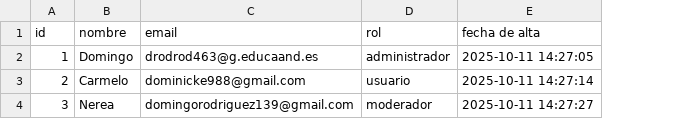
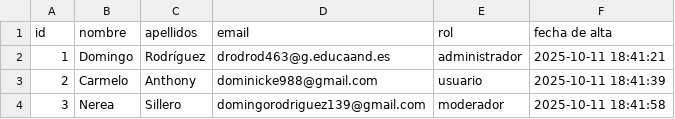
Before and after one commit to 1DAW-domingorod790/DWES_php_Recurso_CRUD, a CSV file: users.csv, drawn as a sheet; addresses are those after the commit; the diff names each change by its address in the sheet, - before the commit and + after, or states it on an @@ line.

Commit message:
user_info

```diff
--- a/users.csv
+++ b/users.csv
+column C (apellidos), rows 2-4: Rodríguez | Anthony | Sillero
-F2 (fecha de alta): 2025-10-11 14:27:05
+F2 (fecha de alta): 2025-10-11 18:41:21
-F3 (fecha de alta): 2025-10-11 14:27:14
+F3 (fecha de alta): 2025-10-11 18:41:39
-F4 (fecha de alta): 2025-10-11 14:27:27
+F4 (fecha de alta): 2025-10-11 18:41:58
```
Also changed, not shown: 3 other files.
